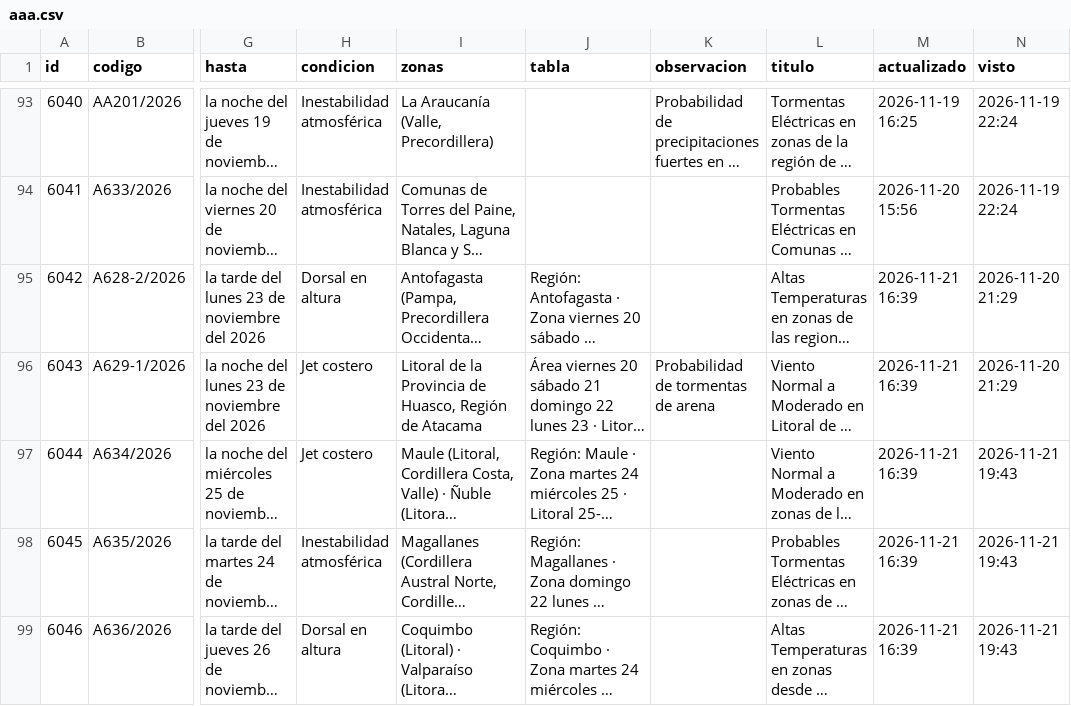
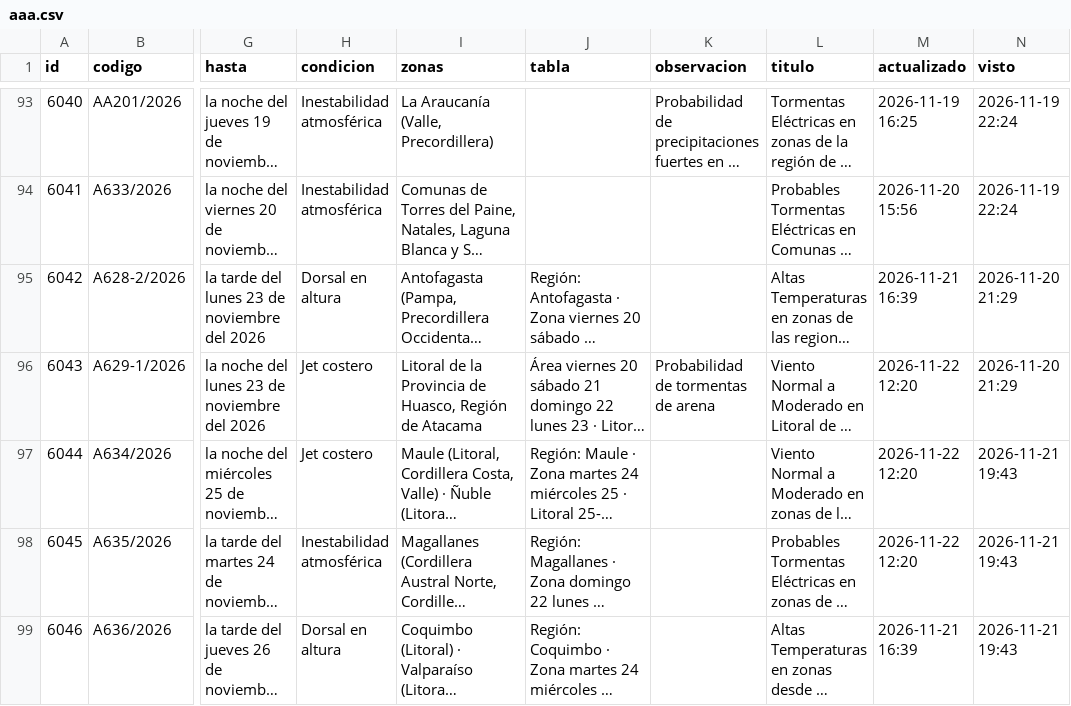
Before and after one commit to PanchoDigevo/earth2-chile-verificacion, a CSV file: estaciones/datos/dmc_pron/aaa.csv, drawn as a sheet; only a part is shown, gaps mark what is left out; long unchanged cells end in …; the diff covers the shown part only; the diff names each change by its address in the sheet, - before the commit and + after, or states it on an @@ line.

```diff
--- a/estaciones/datos/dmc_pron/aaa.csv
+++ b/estaciones/datos/dmc_pron/aaa.csv
-M96:M98 (actualizado): 2026-11-21 16:39
+M96:M98 (actualizado): 2026-11-22 12:20
```
Also changed, not shown: 6 added rows elsewhere in this file, estaciones/datos/dmc_extremos.csv, estaciones/datos/dmc_pron/boletin.csv, 11 other files.
